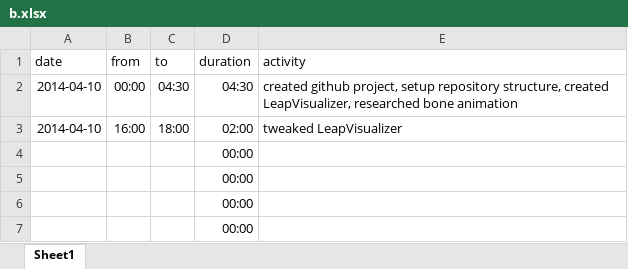
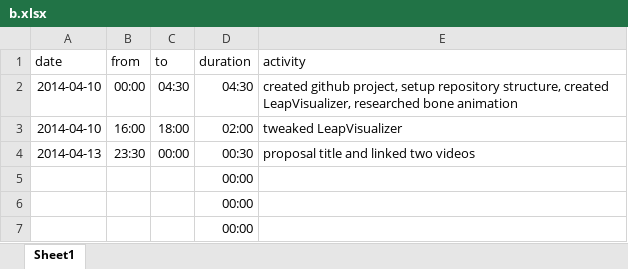
Before and after one commit to bernhardmgruber/soleap, an Excel workbook: doc/timelog/b.xlsx, sheet Sheet1, drawn as a sheet; only a part is shown; values as stored, in another font and other column widths than the file's, no borders; removed rows and columns are numbered as before the commit, all else as after; the diff names each change by its address in the sheet, - before the commit and + after, or states it on an @@ line.

Commit message:
timelog

```diff
--- a/doc/timelog/b.xlsx (sheet Sheet1)
+++ b/doc/timelog/b.xlsx (sheet Sheet1)
-row 4:  |  |  | 00:00
+row 4: 2014-04-13 | 23:30 | 00:00 | 00:30 | proposal title and linked two videos
```
